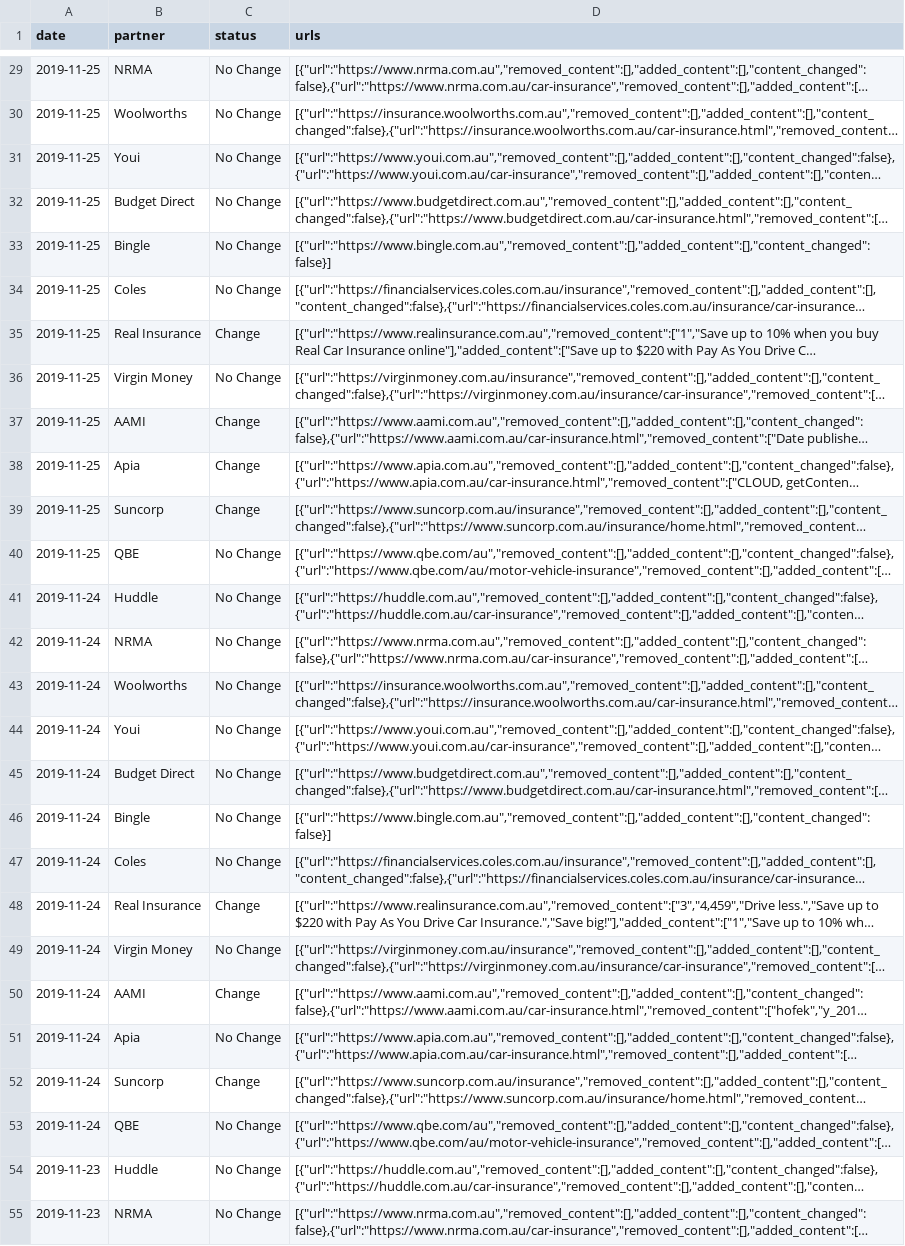
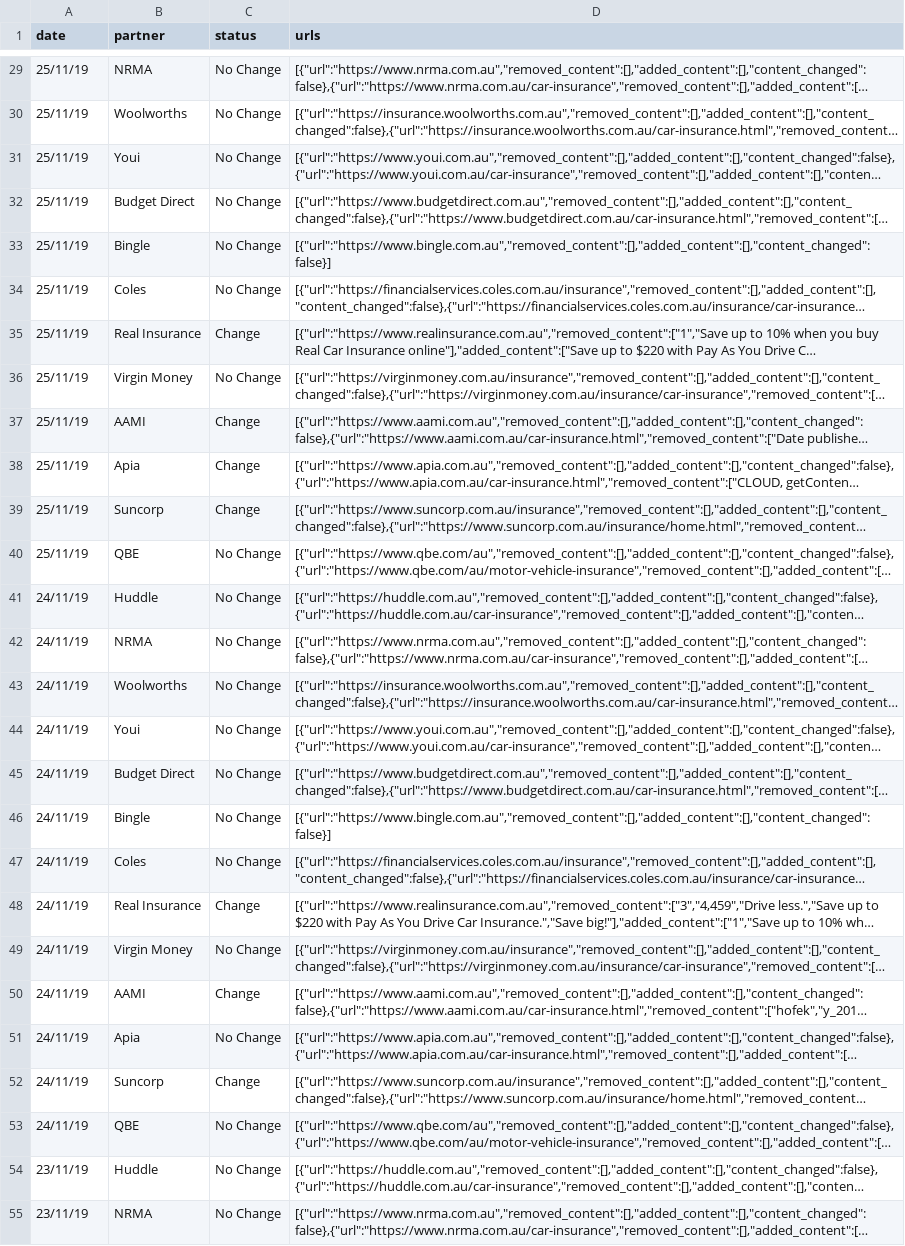
Before and after one commit to Rithmax/PythonProject, a CSV file: partners_data.csv, drawn as a sheet; only a part is shown, gaps mark what is left out; long unchanged cells end in …; the diff covers the shown part only; the diff names each change by its address in the sheet, - before the commit and + after, or states it on an @@ line.

```diff
--- a/partners_data.csv
+++ b/partners_data.csv
-A29:A40 (date): 2019-11-25
+A29:A40 (date): 25/11/19
-A41:A53 (date): 2019-11-24
+A41:A53 (date): 24/11/19
-A54:A55 (date): 2019-11-23
+A54:A55 (date): 23/11/19
```
Also changed, not shown: 38 edited cells elsewhere in this file.
